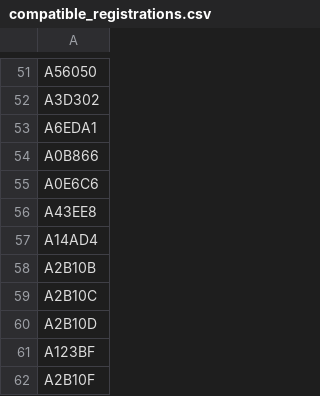
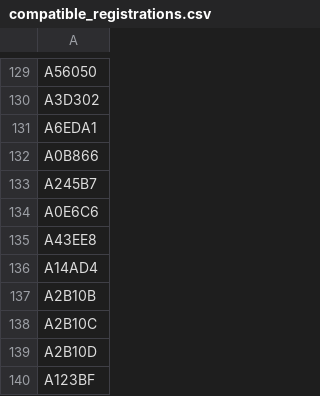
Before and after one commit to mstavro/fleetR, a CSV file: data/compatible_registrations.csv, drawn as a sheet; only a part is shown, gaps mark what is left out; the shorter side is filled out with more unchanged rows; the diff covers the shown part only.

```diff
--- a/data/compatible_registrations.csv
+++ b/data/compatible_registrations.csv
@@ -54,2 +132,3 @@ A6EDA1
 A0B866
+A245B7
 A0E6C6
```
Also changed, not shown: 78 moved rows elsewhere in this file, data/united_full_fleet_info.csv.
